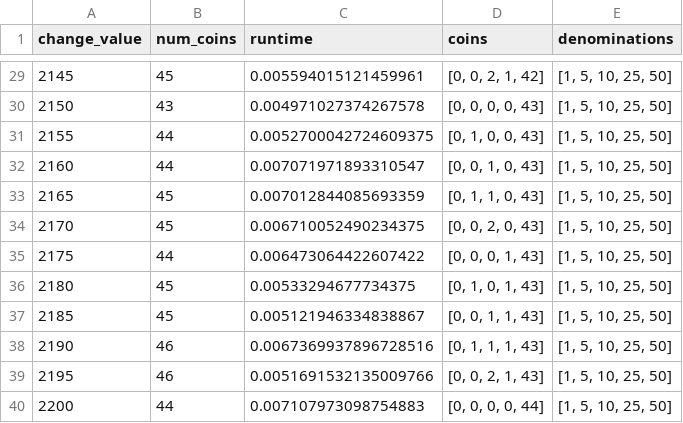
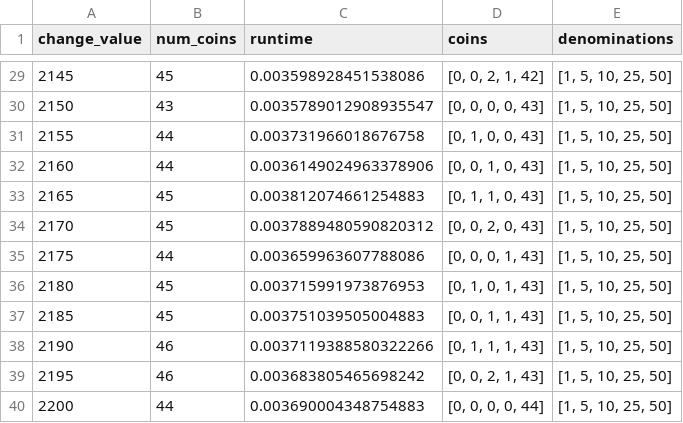
Before and after one commit to bbrauer25/algorithms_and_stuff, a CSV file: changedp_results.csv, drawn as a sheet; only a part is shown, gaps mark what is left out; the diff covers the shown part only.

```diff
--- a/changedp_results.csv
+++ b/changedp_results.csv
@@ -29,12 +29,12 @@ change_value,num_coins,runtime,coins,denominations
-2145,45,0.005594015121459961,"[0, 0, 2, 1, 42]","[1, 5, 10, 25, 50]"
-2150,43,0.004971027374267578,"[0, 0, 0, 0, 43]","[1, 5, 10, 25, 50]"
-2155,44,0.0052700042724609375,"[0, 1, 0, 0, 43]","[1, 5, 10, 25, 50]"
-2160,44,0.007071971893310547,"[0, 0, 1, 0, 43]","[1, 5, 10, 25, 50]"
-2165,45,0.007012844085693359,"[0, 1, 1, 0, 43]","[1, 5, 10, 25, 50]"
-2170,45,0.006710052490234375,"[0, 0, 2, 0, 43]","[1, 5, 10, 25, 50]"
-2175,44,0.006473064422607422,"[0, 0, 0, 1, 43]","[1, 5, 10, 25, 50]"
-2180,45,0.00533294677734375,"[0, 1, 0, 1, 43]","[1, 5, 10, 25, 50]"
-2185,45,0.005121946334838867,"[0, 0, 1, 1, 43]","[1, 5, 10, 25, 50]"
-2190,46,0.0067369937896728516,"[0, 1, 1, 1, 43]","[1, 5, 10, 25, 50]"
-2195,46,0.0051691532135009766,"[0, 0, 2, 1, 43]","[1, 5, 10, 25, 50]"
-2200,44,0.007107973098754883,"[0, 0, 0, 0, 44]","[1, 5, 10, 25, 50]"
+2145,45,0.003598928451538086,"[0, 0, 2, 1, 42]","[1, 5, 10, 25, 50]"
+2150,43,0.0035789012908935547,"[0, 0, 0, 0, 43]","[1, 5, 10, 25, 50]"
+2155,44,0.003731966018676758,"[0, 1, 0, 0, 43]","[1, 5, 10, 25, 50]"
+2160,44,0.0036149024963378906,"[0, 0, 1, 0, 43]","[1, 5, 10, 25, 50]"
+2165,45,0.003812074661254883,"[0, 1, 1, 0, 43]","[1, 5, 10, 25, 50]"
+2170,45,0.0037889480590820312,"[0, 0, 2, 0, 43]","[1, 5, 10, 25, 50]"
+2175,44,0.003659963607788086,"[0, 0, 0, 1, 43]","[1, 5, 10, 25, 50]"
+2180,45,0.003715991973876953,"[0, 1, 0, 1, 43]","[1, 5, 10, 25, 50]"
+2185,45,0.003751039505004883,"[0, 0, 1, 1, 43]","[1, 5, 10, 25, 50]"
+2190,46,0.0037119388580322266,"[0, 1, 1, 1, 43]","[1, 5, 10, 25, 50]"
+2195,46,0.003683805465698242,"[0, 0, 2, 1, 43]","[1, 5, 10, 25, 50]"
+2200,44,0.003690004348754883,"[0, 0, 0, 0, 44]","[1, 5, 10, 25, 50]"
```
Also changed, not shown: 27 edited cells elsewhere in this file, changegreedy_results.csv, changeslow_results.csv, 1 other file.
